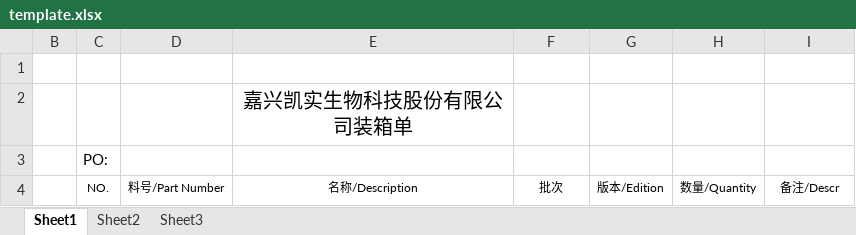
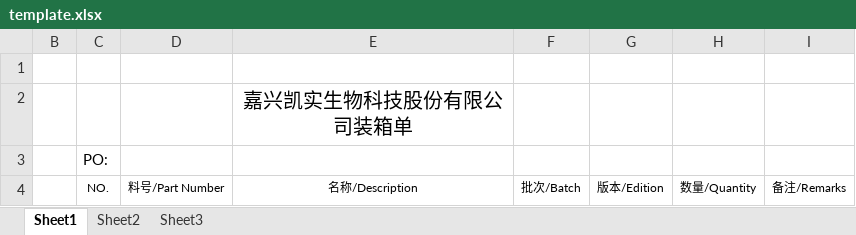
Before and after one commit to Super-Craig/autopackinglist, an Excel workbook: template.xlsx, sheet Sheet1, drawn as a sheet; values as stored, in another font and other column widths than the file's, no borders; the diff names each change by its address in the sheet, - before the commit and + after, or states it on an @@ line.

```diff
--- a/template.xlsx (sheet Sheet1)
+++ b/template.xlsx (sheet Sheet1)
-F4: 批次
+F4: 批次/Batch
-I4: 备注/Descr
+I4: 备注/Remarks
```
Also changed, not shown: info.xlsx, output/1.xlsx, 8 other files.
